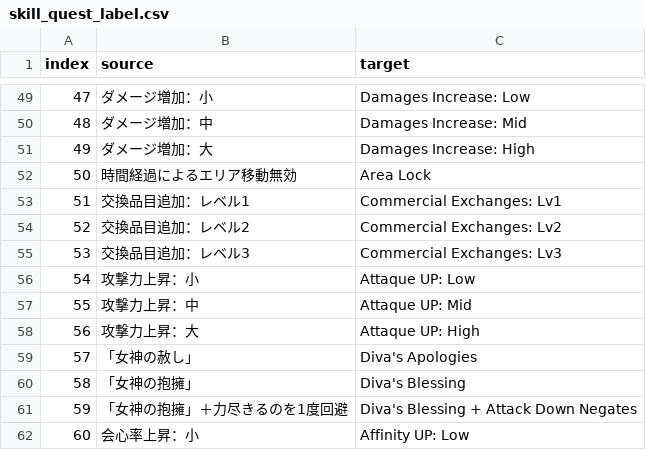
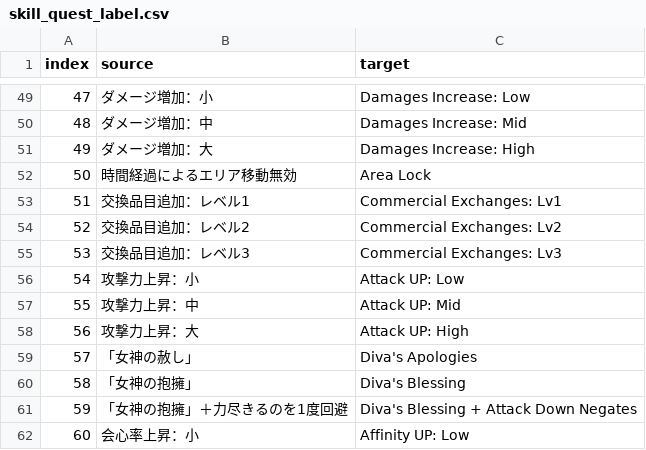
Before and after one commit to mjsalerno/MHFrontier-Translation, a CSV file: translations/en/sqd/skill_quest_label.csv, drawn as a sheet; only a part is shown, gaps mark what is left out; the diff names each change by its address in the sheet, - before the commit and + after, or states it on an @@ line.

Commit message:
fix(en): cleanup typos, whitespace, and grammar in PR #6 translations
- description.csv: fix enviroment/disperate/appearences/existance/
  Inteceptor/harrass/montsers/percieved typos; restructure broken
  Odibatorasu sentence; strip trailing whitespace and stray newlines
  from ~20 multi-line quoted cells; correct it's→its and
  subject-verb agreement on Mi Ru row
- skill_description.csv: escape inner quotes around "Sharpness +1"
  (RFC 4180), fix consumtion/Strom/incresed typos, "as been"→"has been",
  "HZV are increase"→"HZV is increased", plural agreement on All
  Resistances; correct semantic bug on row 12 (Status effect chance
  *increases*, not duration decreases) and row 15 Area Lock
  (ineffective against weakened monsters, not carting)
- skill_quest_label.csv: Attaque→Attack (×3), drop leading space on
  Time to Use rows

```diff
--- a/translations/en/sqd/skill_quest_label.csv
+++ b/translations/en/sqd/skill_quest_label.csv
-C56 (target): Attaque UP: Low
+C56 (target): Attack UP: Low
-C57 (target): Attaque UP: Mid
+C57 (target): Attack UP: Mid
-C58 (target): Attaque UP: High
+C58 (target): Attack UP: High
```
Also changed, not shown: translations/en/sqd/skill_description.csv.
